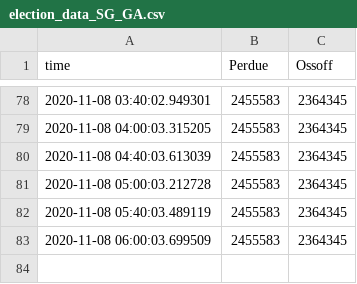
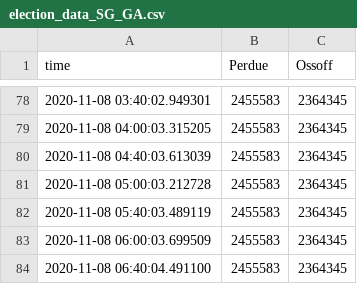
Before and after one commit to FilipSivak/election-2020, a CSV file: election_data_SG_GA.csv, drawn as a sheet; only a part is shown, gaps mark what is left out.

```diff
--- a/election_data_SG_GA.csv
+++ b/election_data_SG_GA.csv
@@ -83 +83,2 @@ time,Perdue,Ossoff
 2020-11-08 06:00:03.699509,2455583,2364345
+2020-11-08 06:40:04.491100,2455583,2364345
```
Also changed, not shown: 1 other file.
